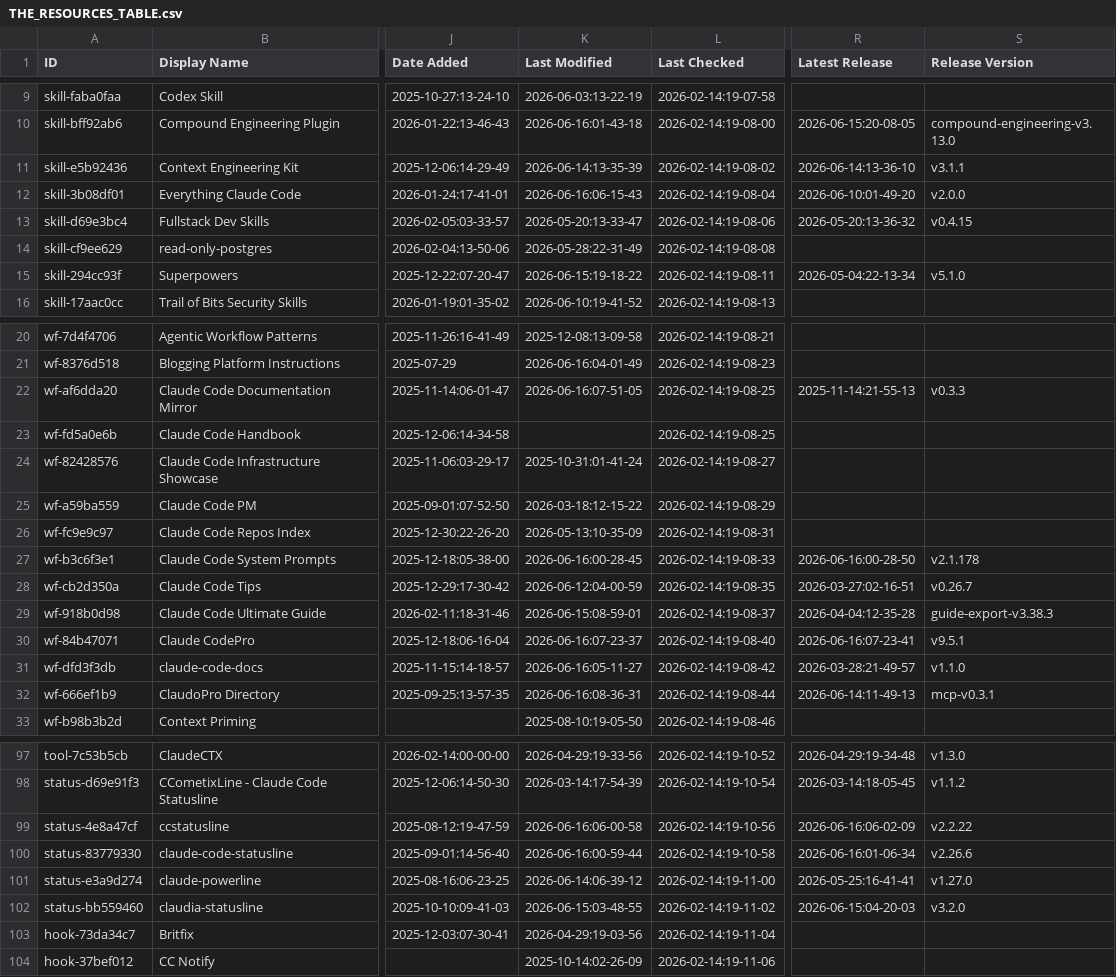
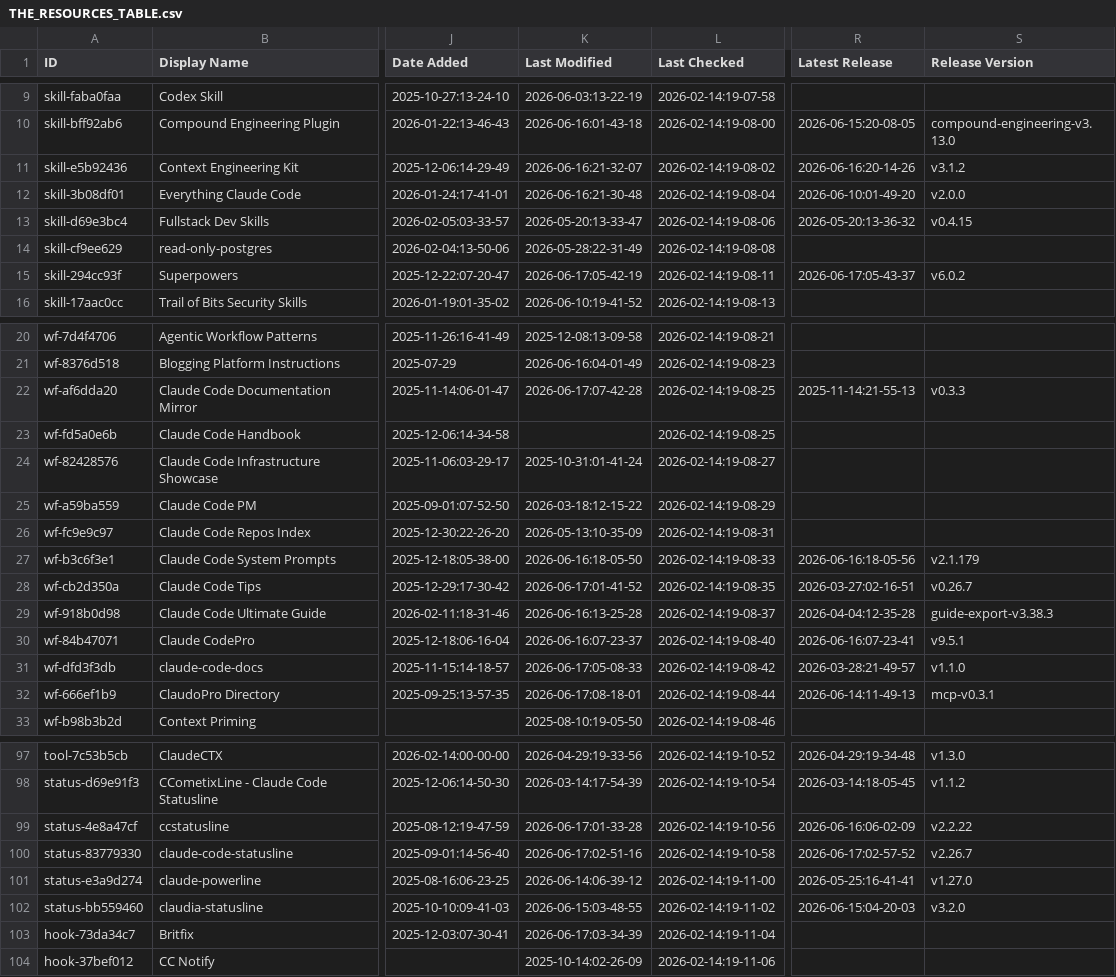
Before and after one commit to rafaelnv-ia/awesome-claude-code, a CSV file: THE_RESOURCES_TABLE.csv, drawn as a sheet; only a part is shown, gaps mark what is left out; the diff covers the shown part only; the diff names each change by its address in the sheet, - before the commit and + after, or states it on an @@ line.

```diff
--- a/THE_RESOURCES_TABLE.csv
+++ b/THE_RESOURCES_TABLE.csv
-K11 (Last Modified): 2026-06-14:13-35-39
+K11 (Last Modified): 2026-06-16:21-32-07
-R11 (Latest Release): 2026-06-14:13-36-10
+R11 (Latest Release): 2026-06-16:20-14-26
-S11 (Release Version): v3.1.1
+S11 (Release Version): v3.1.2
-K12 (Last Modified): 2026-06-16:06-15-43
+K12 (Last Modified): 2026-06-16:21-30-48
-K15 (Last Modified): 2026-06-15:19-18-22
+K15 (Last Modified): 2026-06-17:05-42-19
-R15 (Latest Release): 2026-05-04:22-13-34
+R15 (Latest Release): 2026-06-17:05-43-37
-S15 (Release Version): v5.1.0
+S15 (Release Version): v6.0.2
-K22 (Last Modified): 2026-06-16:07-51-05
+K22 (Last Modified): 2026-06-17:07-42-28
-K27 (Last Modified): 2026-06-16:00-28-45
+K27 (Last Modified): 2026-06-16:18-05-50
-R27 (Latest Release): 2026-06-16:00-28-50
+R27 (Latest Release): 2026-06-16:18-05-56
-S27 (Release Version): v2.1.178
+S27 (Release Version): v2.1.179
-K28 (Last Modified): 2026-06-12:04-00-59
+K28 (Last Modified): 2026-06-17:01-41-52
-K29 (Last Modified): 2026-06-15:08-59-01
+K29 (Last Modified): 2026-06-16:13-25-28
-K31 (Last Modified): 2026-06-16:05-11-27
+K31 (Last Modified): 2026-06-17:05-08-33
-K32 (Last Modified): 2026-06-16:08-36-31
+K32 (Last Modified): 2026-06-17:08-18-01
-K99 (Last Modified): 2026-06-16:06-00-58
+K99 (Last Modified): 2026-06-17:01-33-28
-K100 (Last Modified): 2026-06-16:00-59-44
+K100 (Last Modified): 2026-06-17:02-51-16
-R100 (Latest Release): 2026-06-16:01-06-34
+R100 (Latest Release): 2026-06-17:02-57-52
-S100 (Release Version): v2.26.6
+S100 (Release Version): v2.26.7
-K103 (Last Modified): 2026-04-29:19-03-56
+K103 (Last Modified): 2026-06-17:03-34-39
```
Also changed, not shown: 22 edited cells elsewhere in this file.
